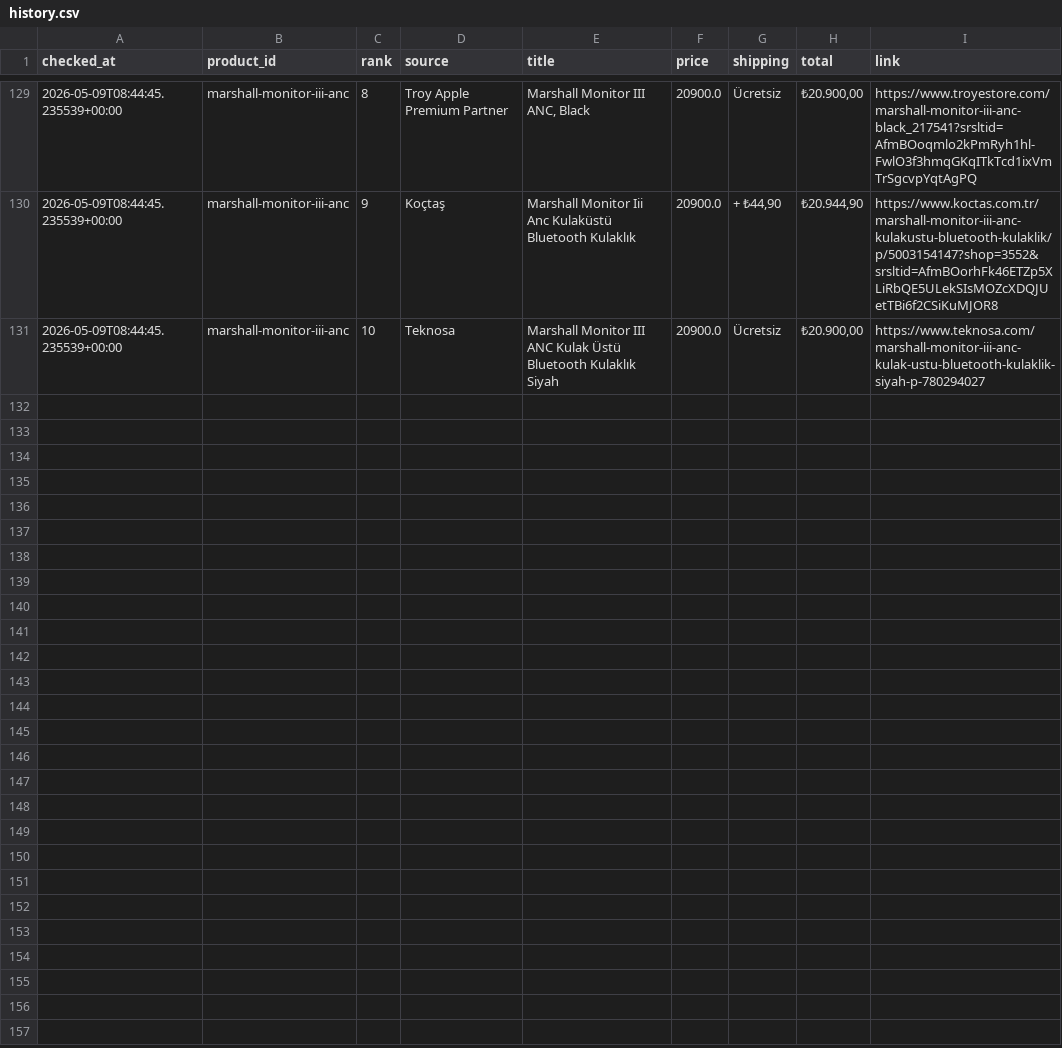
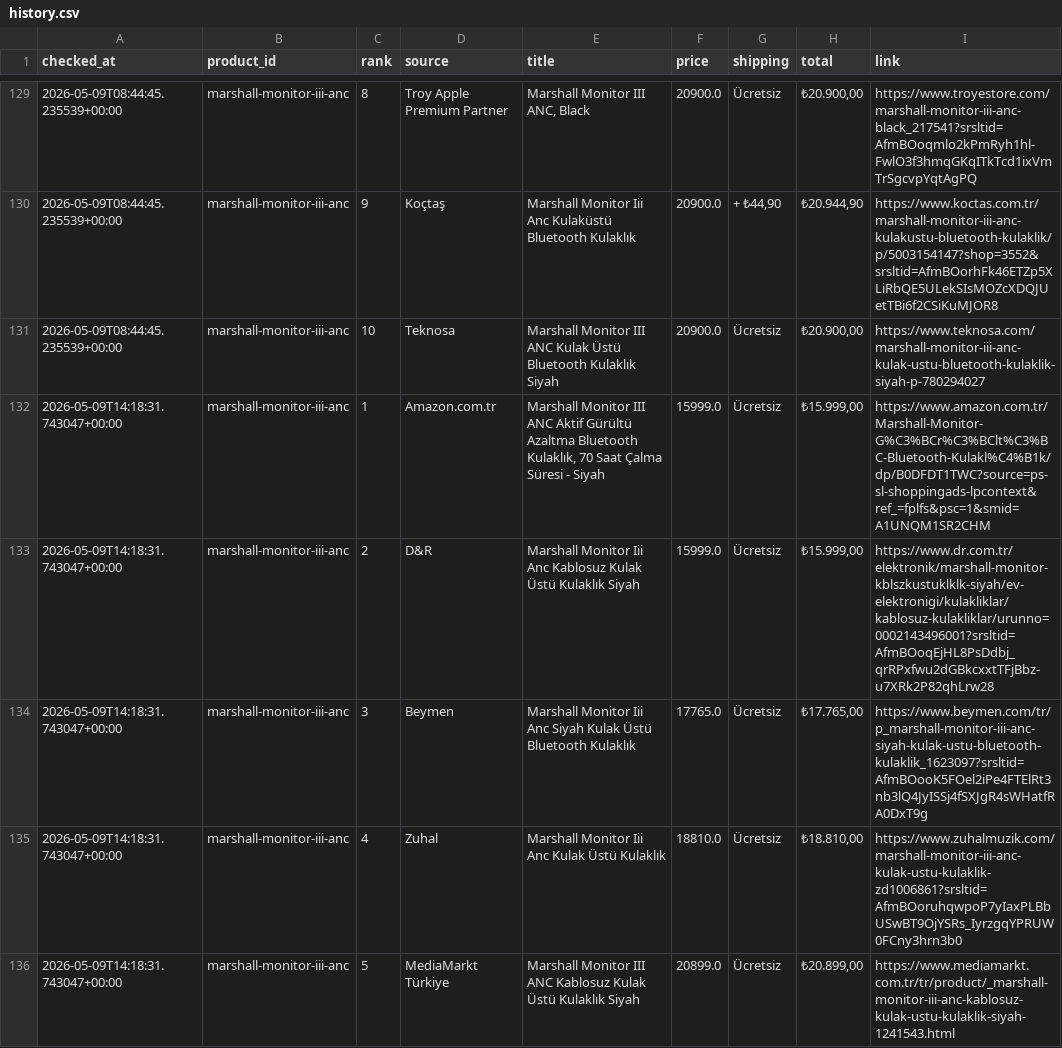
Before and after one commit to bozkurt1453-am/price-tracker, a CSV file: data/history.csv, drawn as a sheet; only a part is shown, gaps mark what is left out; the diff covers the shown part only.

Commit message:
Update price data

```diff
--- a/data/history.csv
+++ b/data/history.csv
@@ -131 +131,6 @@ checked_at,product_id,rank,source,title,price,shipping,total,link
 2026-05-09T08:44:45.235539+00:00,marshall-monitor-iii-anc,10,Teknosa,Marshall Monitor III ANC Kulak Üstü Bluetooth Kulaklık Siyah,20900.0,Ücretsiz,"₺20.900,00",https://www.teknosa.com/marshall-monitor-iii-anc-kulak-ustu-bluetooth-kulaklik-siyah-p-780294027
+2026-05-09T14:18:31.743047+00:00,marshall-monitor-iii-anc,1,Amazon.com.tr,"Marshall Monitor III ANC Aktif Gürültü Azaltma Bluetooth Kulaklık, 70 Saat Çalma Süresi - Siyah",15999.0,Ücretsiz,"₺15.999,00",https://www.amazon.com.tr/Marshall-Monitor-G%C3%BCr%C3%BClt%C3%BC-Bluetooth-Kulakl%C4%B1k/dp/B0DFDT1TWC?source=ps-sl-shoppingads-lpcontext&ref_=fplfs&psc=1&smid=A1UNQM1SR2CHM
+2026-05-09T14:18:31.743047+00:00,marshall-monitor-iii-anc,2,D&R,Marshall Monitor Iii Anc Kablosuz Kulak Üstü Kulaklık Siyah,15999.0,Ücretsiz,"₺15.999,00",https://www.dr.com.tr/elektronik/marshall-monitor-kblszkustuklklk-siyah/ev-elektronigi/kulakliklar/kablosuz-kulakliklar/urunno=0002143496001?srsltid=AfmBOoqEjHL8PsDdbj_qrRPxfwu2dGBkcxxtTFjBbz-u7XRk2P82qhLrw28
+2026-05-09T14:18:31.743047+00:00,marshall-monitor-iii-anc,3,Beymen,Marshall Monitor Iii Anc Siyah Kulak Üstü Bluetooth Kulaklık,17765.0,Ücretsiz,"₺17.765,00",https://www.beymen.com/tr/p_marshall-monitor-iii-anc-siyah-kulak-ustu-bluetooth-kulaklik_1623097?srsltid=AfmBOooK5FOel2iPe4FTElRt3nb3lQ4JyISSj4fSXJgR4sWHatfRA0DxT9g
+2026-05-09T14:18:31.743047+00:00,marshall-monitor-iii-anc,4,Zuhal,Marshall Monitor Iii Anc Kulak Üstü Kulaklık,18810.0,Ücretsiz,"₺18.810,00",https://www.zuhalmuzik.com/marshall-monitor-iii-anc-kulak-ustu-kulaklik-zd1006861?srsltid=AfmBOoruhqwpoP7yIaxPLBbUSwBT9OjYSRs_IyrzgqYPRUW0FCny3hrn3b0
+2026-05-09T14:18:31.743047+00:00,marshall-monitor-iii-anc,5,MediaMarkt Türkiye,Marshall Monitor III ANC Kablosuz Kulak Üstü Kulaklık Siyah,20899.0,Ücretsiz,"₺20.899,00",https://www.mediamarkt.com.tr/tr/product/_marshall-monitor-iii-anc-kablosuz-kulak-ustu-kulaklik-siyah-1241543.html
```
Also changed, not shown: 5 added rows elsewhere in this file, 1 other file.
